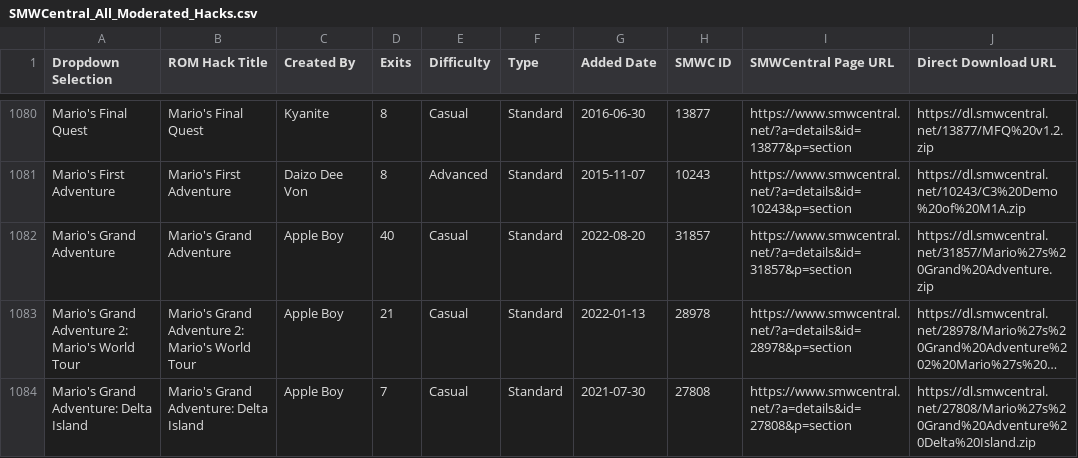
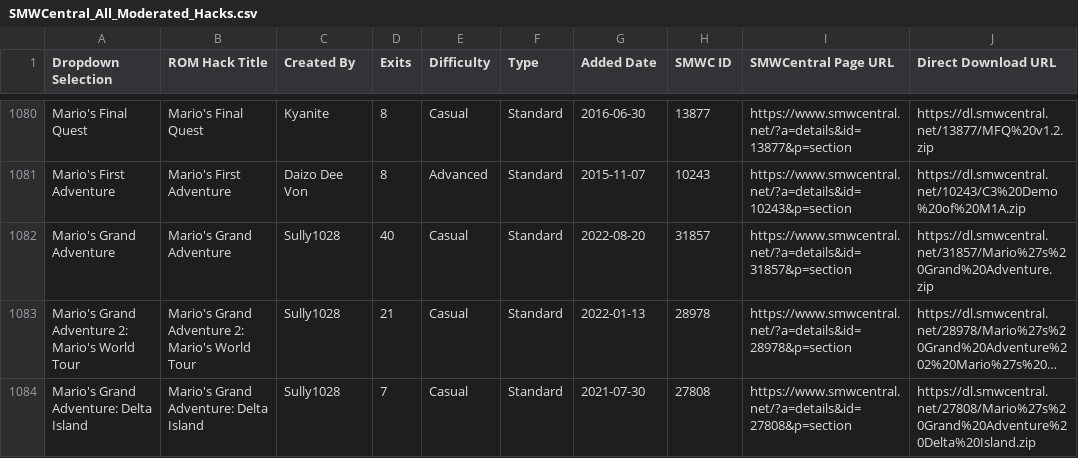
Before and after one commit to freddogg23/smwc_tracker, a CSV file: data/SMWCentral_All_Moderated_Hacks.csv, drawn as a sheet; only a part is shown, gaps mark what is left out; long unchanged cells end in …; the diff covers the shown part only; the diff names each change by its address in the sheet, - before the commit and + after, or states it on an @@ line.

```diff
--- a/data/SMWCentral_All_Moderated_Hacks.csv
+++ b/data/SMWCentral_All_Moderated_Hacks.csv
-C1082:C1084 (Created By): Apple Boy
+C1082:C1084 (Created By): Sully1028
```
Also changed, not shown: 1 added row and 7 edited cells elsewhere in this file, 3 other files.
